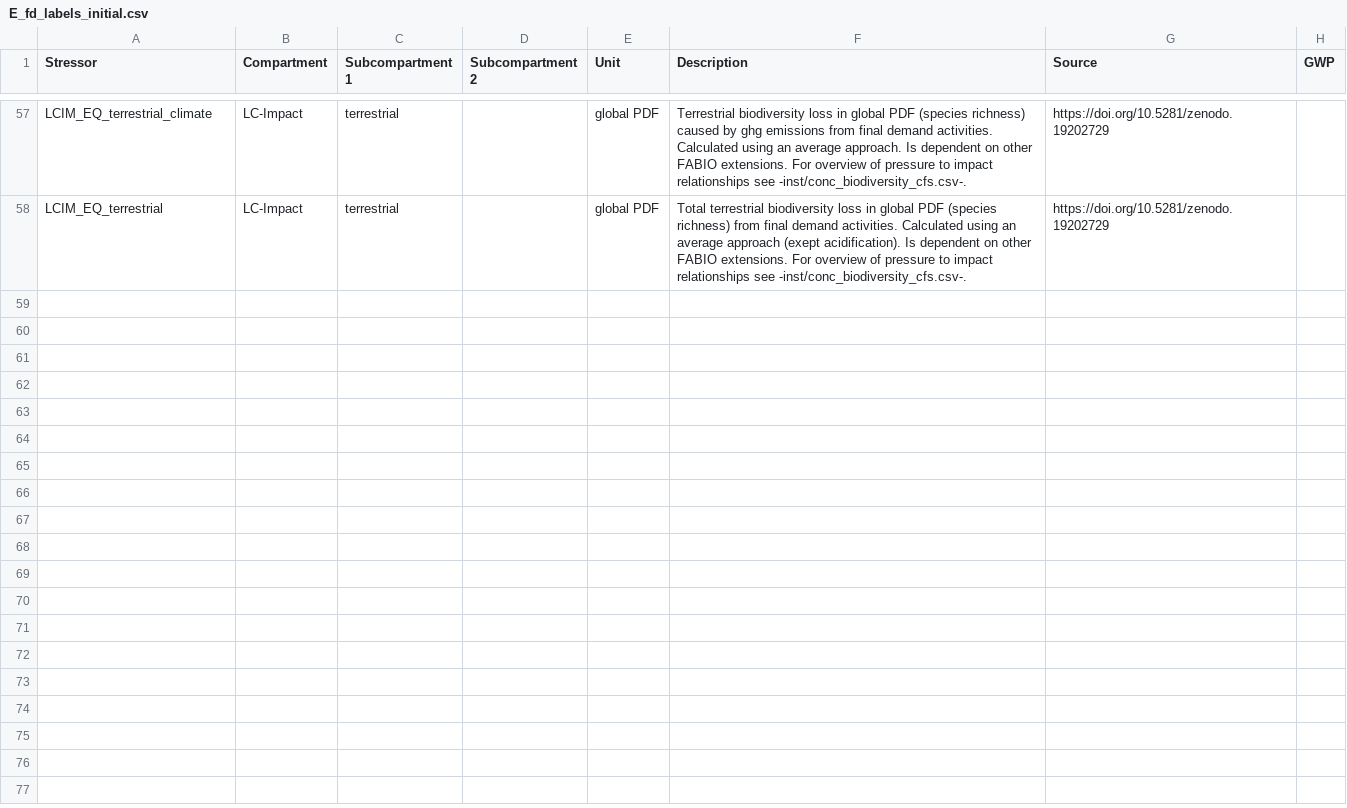
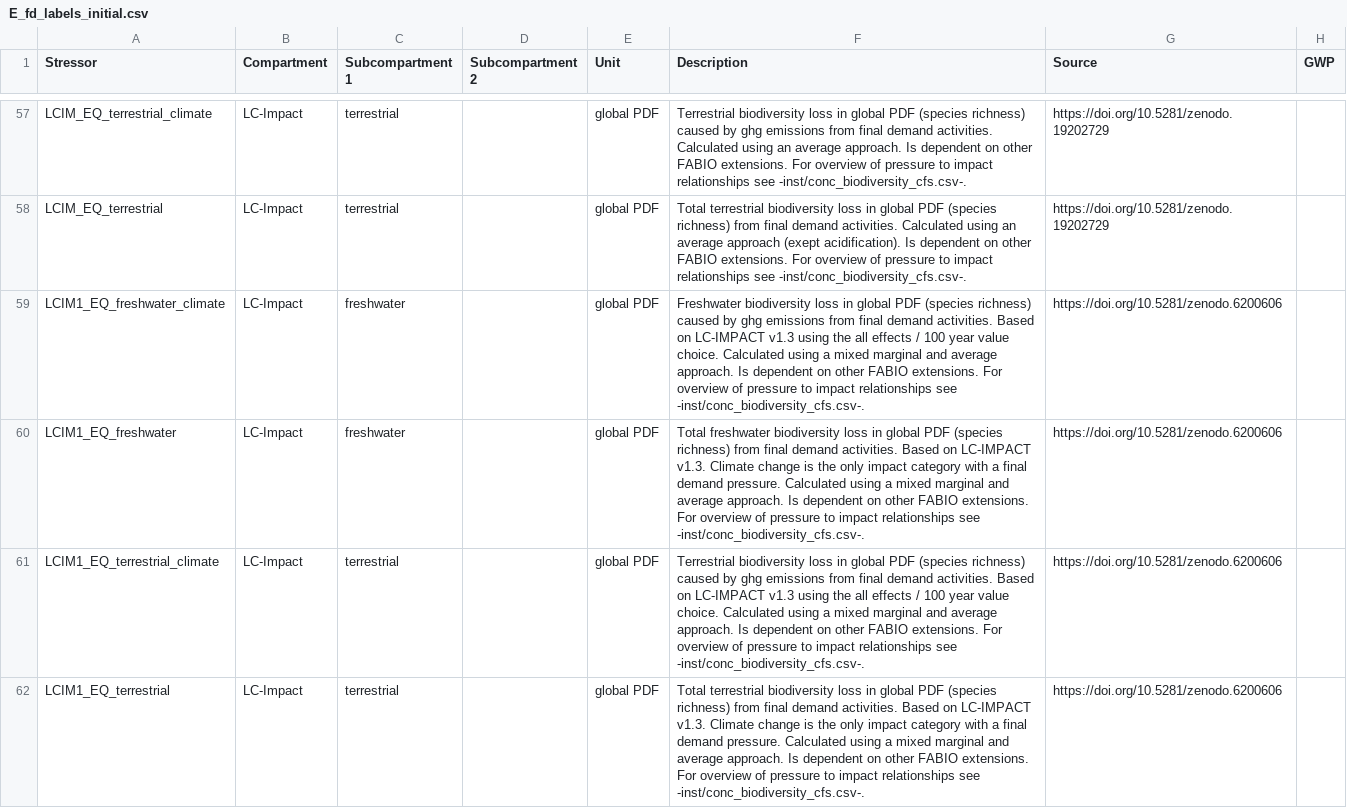
Before and after one commit to fineprint-global/fabio, a CSV file: inst/E_fd_labels_initial.csv, drawn as a sheet; only a part is shown, gaps mark what is left out; the diff names each change by its address in the sheet, - before the commit and + after, or states it on an @@ line.

Commit message:
updated final demand extension labels

```diff
--- a/inst/E_fd_labels_initial.csv
+++ b/inst/E_fd_labels_initial.csv
+row 59: LCIM1_EQ_freshwater_climate | LC-Impact | freshwater |  | global PDF | Freshwater biodiversity loss in global PDF (species richness) caused by ghg emissions from final demand activities. Based on LC-IMPACT v1.3 using the all effects / 100 year value choice. Calculated using a mixed marginal and average approach. Is dependent on other FABIO extensions. For overview of pressure to impact relationships see -inst/conc_biodiversity_cfs.csv-. | https://doi.org/10.5281/zenodo.6200606
+row 60: LCIM1_EQ_freshwater | LC-Impact | freshwater |  | global PDF | Total freshwater biodiversity loss in global PDF (species richness) from final demand activities. Based on LC-IMPACT v1.3. Climate change is the only impact category with a final demand pressure. Calculated using a mixed marginal and average approach. Is dependent on other FABIO extensions. For overview of pressure to impact relationships see -inst/conc_biodiversity_cfs.csv-. | https://doi.org/10.5281/zenodo.6200606
+row 61: LCIM1_EQ_terrestrial_climate | LC-Impact | terrestrial |  | global PDF | Terrestrial biodiversity loss in global PDF (species richness) caused by ghg emissions from final demand activities. Based on LC-IMPACT v1.3 using the all effects / 100 year value choice. Calculated using a mixed marginal and average approach. Is dependent on other FABIO extensions. For overview of pressure to impact relationships see -inst/conc_biodiversity_cfs.csv-. | https://doi.org/10.5281/zenodo.6200606
+row 62: LCIM1_EQ_terrestrial | LC-Impact | terrestrial |  | global PDF | Total terrestrial biodiversity loss in global PDF (species richness) from final demand activities. Based on LC-IMPACT v1.3. Climate change is the only impact category with a final demand pressure. Calculated using a mixed marginal and average approach. Is dependent on other FABIO extensions. For overview of pressure to impact relationships see -inst/conc_biodiversity_cfs.csv-. | https://doi.org/10.5281/zenodo.6200606
```
